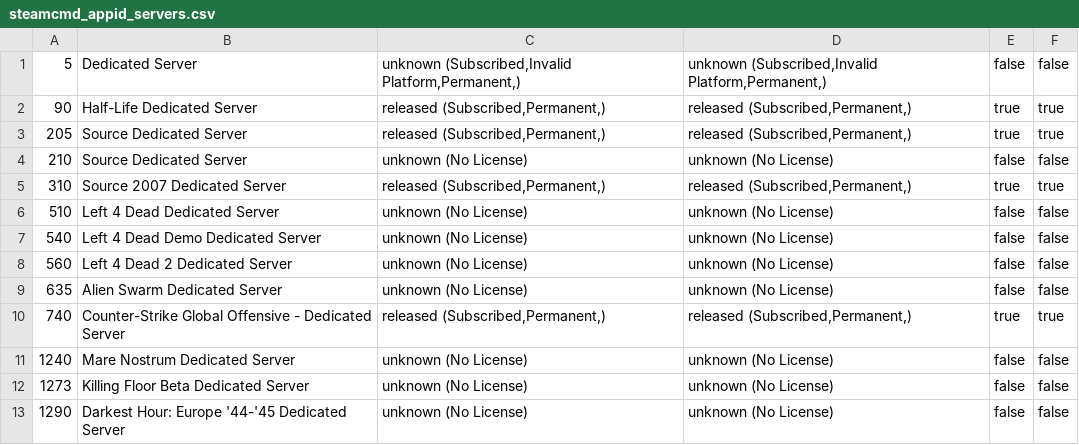
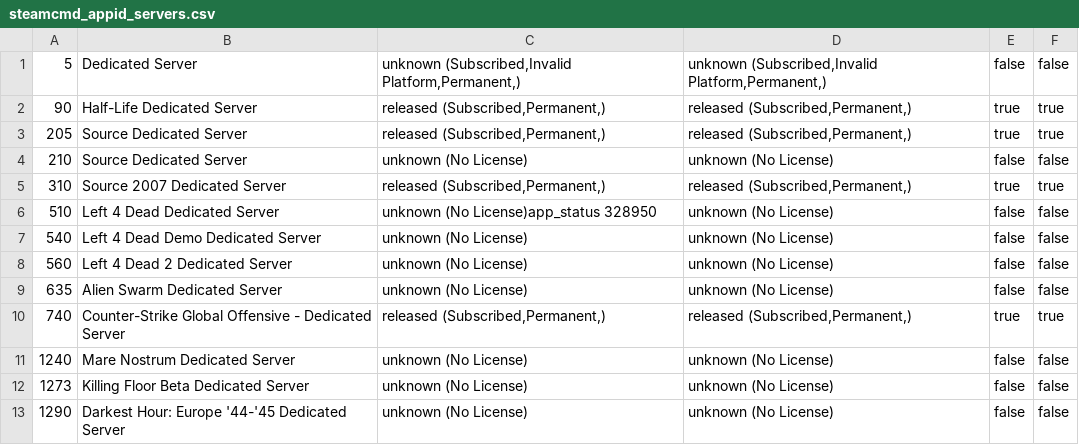
Before and after one commit to dgibbs64/SteamCMD-AppID-List-Servers, a CSV file: steamcmd_appid_servers.csv, drawn as a sheet; only a part is shown.

```diff
--- a/steamcmd_appid_servers.csv
+++ b/steamcmd_appid_servers.csv
@@ -5,3 +5,3 @@
 310,"Source 2007 Dedicated Server","released (Subscribed,Permanent,)","released (Subscribed,Permanent,)",true,true
-510,"Left 4 Dead Dedicated Server","unknown (No License)","unknown (No License)",false,false
+510,"Left 4 Dead Dedicated Server","unknown (No License)app_status 328950","unknown (No License)",false,false
 540,"Left 4 Dead Demo Dedicated Server","unknown (No License)","unknown (No License)",false,false
```
Also changed, not shown: 2 other files.
